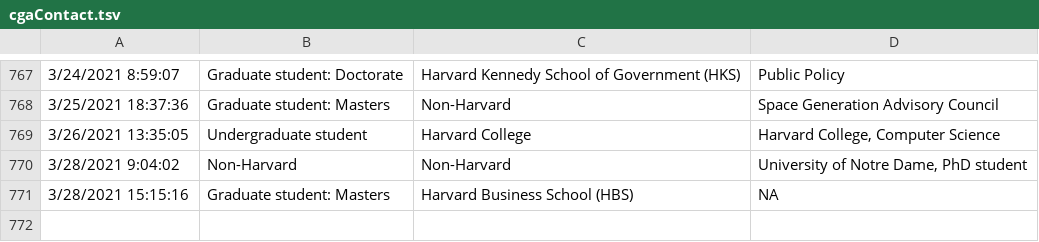
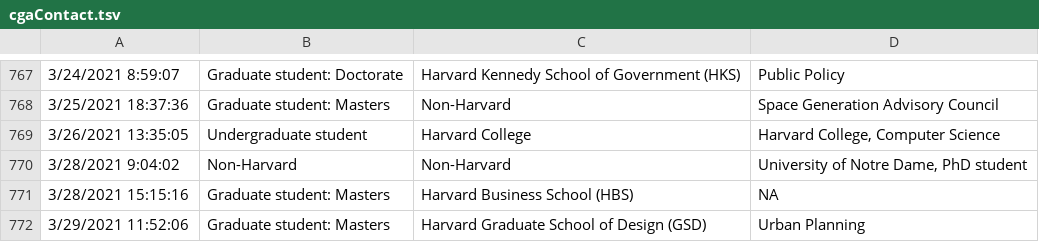
Before and after one commit to IQSS/iqss-metrics-dashboard, a TSV file: assets/data/cgaContact.tsv, drawn as a sheet; only a part is shown, gaps mark what is left out; the diff names each change by its address in the sheet, - before the commit and + after, or states it on an @@ line.

```diff
--- a/assets/data/cgaContact.tsv
+++ b/assets/data/cgaContact.tsv
+row 772: 3/29/2021 11:52:06 | Graduate student: Masters | Harvard Graduate School of Design (GSD) | Urban Planning
```
Also changed, not shown: assets/data/cgaEventRegistration.tsv, assets/data/dataverse_installations.tsv, 5 other files.
